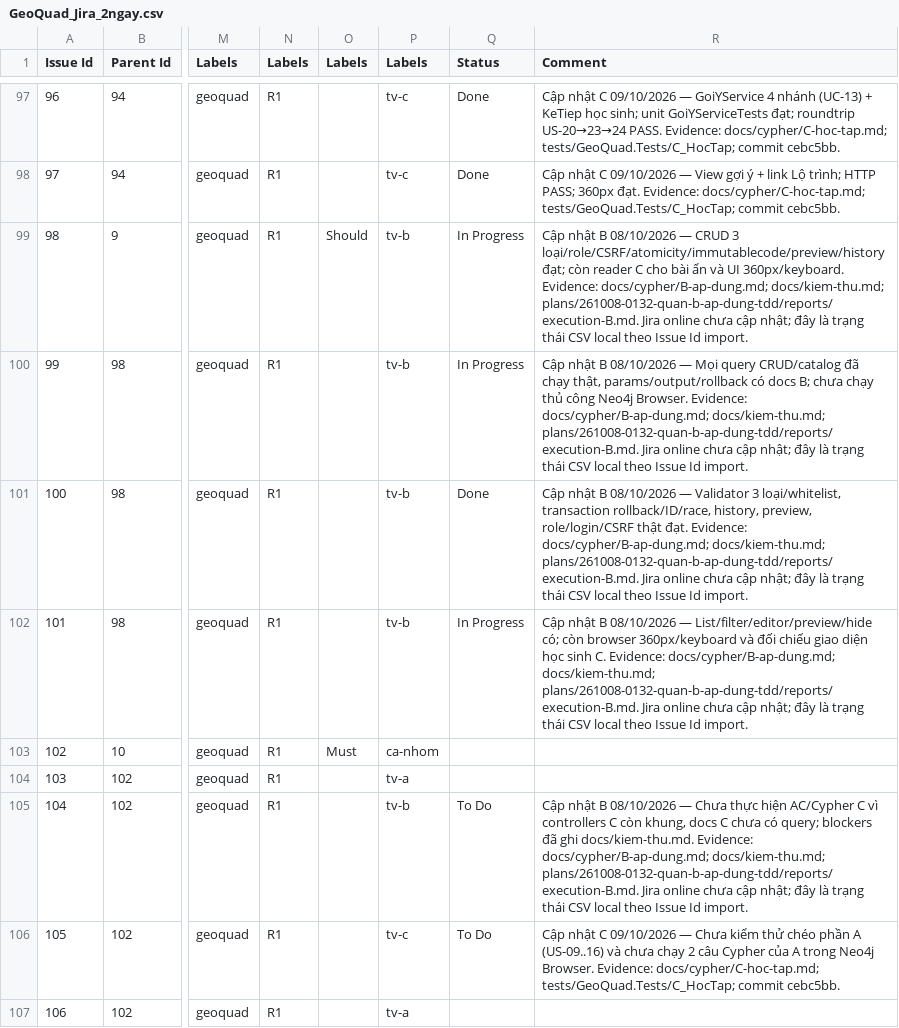
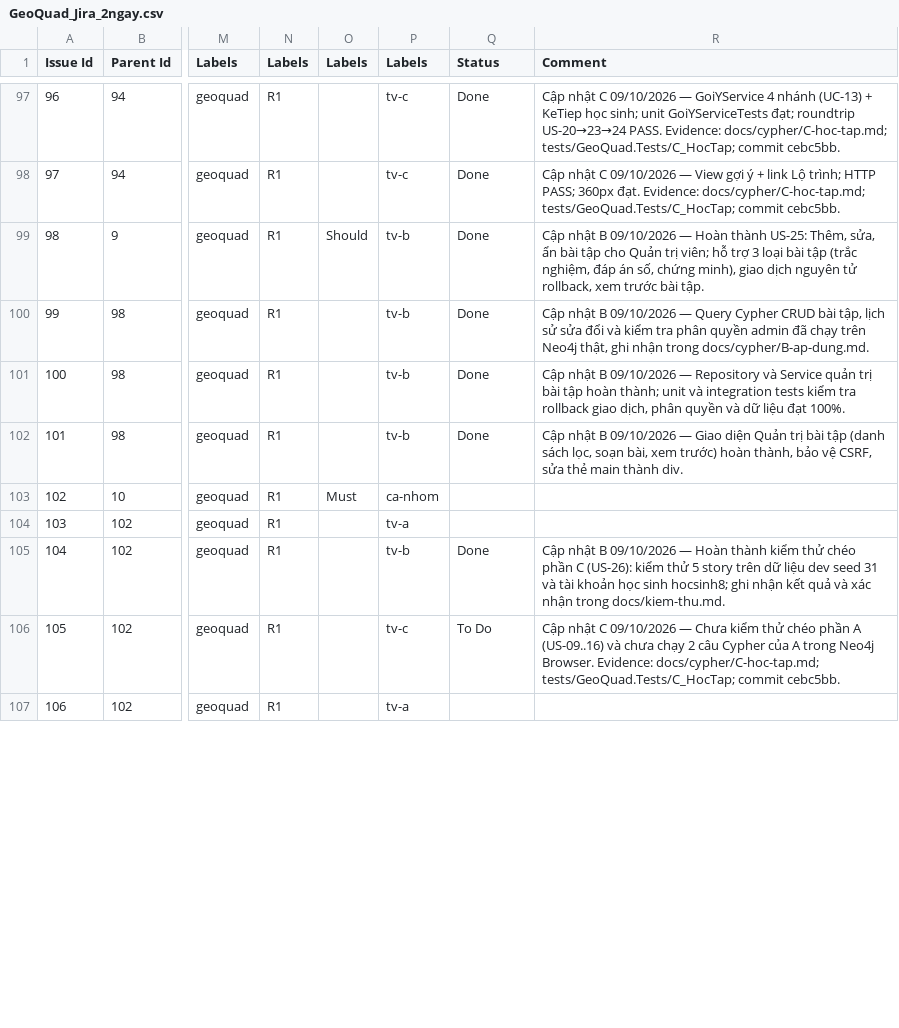
Before and after one commit to nguyenxuandinhit/GeoQuad, a CSV file: docs/GeoQuad_Jira_2ngay.csv, drawn as a sheet; only a part is shown, gaps mark what is left out; the diff covers the shown part only; the diff names each change by its address in the sheet, - before the commit and + after, or states it on an @@ line.

Commit message:
docs(B): cap nhat Status/Comment 27 dong Jira CSV cua thanh vien B va dong plan

```diff
--- a/docs/GeoQuad_Jira_2ngay.csv
+++ b/docs/GeoQuad_Jira_2ngay.csv
-Q99:Q100 (Status): In Progress
+Q99:Q100 (Status): Done
-R99 (Comment): …nhật B 08/10/2026 — CRUD 3 loại/role/CSRF/atomicity/immutablecode/preview/history đạt; còn reader C cho bài ẩn và UI 360px/keyboard. Evidence: docs/cypher/B-ap-dung.md; docs/kiem-thu.md; plans/261008-0132-quan-b-ap-dung-tdd/reports/execution-B.md. Jira online chưa cập nhật; đây là trạng thái CSV local theo Issue Id import.
+R99 (Comment): …nhật B 09/10/2026 — Hoàn thành US-25: Thêm, sửa, ẩn bài tập cho Quản trị viên; hỗ trợ 3 loại bài tập (trắc nghiệm, đáp án số, chứng minh), giao dịch nguyên tử rollback, xem trước bài tập.
-R100 (Comment): …nhật B 08/10/2026 — Mọi query CRUD/catalog đã chạy thật, params/output/rollback có docs B; chưa chạy thủ công Neo4j Browser. Evidence: docs/cypher/B-ap-dung.md; docs/kiem-thu.md; plans/261008-0132-quan-b-ap-dung-tdd/reports/execution-B.md. Jira online chưa cập nhật; đây là trạng thái CSV local theo Issue Id import.
+R100 (Comment): …nhật B 09/10/2026 — Query Cypher CRUD bài tập, lịch sử sửa đổi và kiểm tra phân quyền admin đã chạy trên Neo4j thật, ghi nhận trong docs/cypher/B-ap-dung.md.
-R101 (Comment): …nhật B 08/10/2026 — Validator 3 loại/whitelist, transaction rollback/ID/race, history, preview, role/login/CSRF thật đạt. Evidence: docs/cypher/B-ap-dung.md; docs/kiem-thu.md; plans/261008-0132-quan-b-ap-dung-tdd/reports/execution-B.md. Jira online chưa cập nhật; đây là trạng thái CSV local theo Issue Id import.
+R101 (Comment): …nhật B 09/10/2026 — Repository và Service quản trị bài tập hoàn thành; unit và integration tests kiểm tra rollback giao dịch, phân quyền và dữ liệu đạt 100%.
-Q102 (Status): In Progress
+Q102 (Status): Done
-R102 (Comment): …nhật B 08/10/2026 — List/filter/editor/preview/hide có; còn browser 360px/keyboard và đối chiếu giao diện học sinh C. Evidence: docs/cypher/B-ap-dung.md; docs/kiem-thu.md; plans/261008-0132-quan-b-ap-dung-tdd/reports/execution-B.md. Jira online chưa cập nhật; đây là trạng thái CSV local theo Issue Id import.
+R102 (Comment): …nhật B 09/10/2026 — Giao diện Quản trị bài tập (danh sách lọc, soạn bài, xem trước) hoàn thành, bảo vệ CSRF, sửa thẻ main thành div.
-Q105 (Status): To Do
+Q105 (Status): Done
-R105 (Comment): …nhật B 08/10/2026 — Chưa thực hiện AC/Cypher C vì controllers C còn khung, docs C chưa có query; blockers đã ghi docs/kiem-thu.md. Evidence: docs/cypher/B-ap-dung.md; docs/kiem-thu.md; plans/261008-0132-quan-b-ap-dung-tdd/reports/execution-B.md. Jira online chưa cập nhật; đây là trạng thái CSV local theo Issue Id import.
+R105 (Comment): …nhật B 09/10/2026 — Hoàn thành kiểm thử chéo phần C (US-26): kiểm thử 5 story trên dữ liệu dev seed 31 và tài khoản học sinh hocsinh8; ghi nhận kết quả và xác nhận trong docs/kiem-thu.md.
```
Also changed, not shown: 40 edited cells elsewhere in this file, 2 other files.
